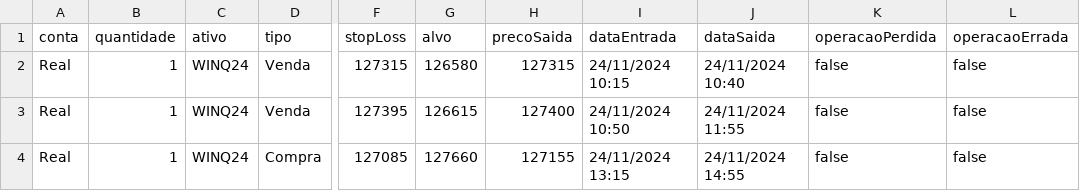
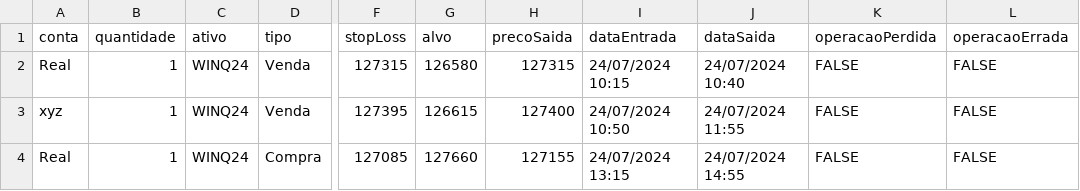
Before and after one commit to matheusvitors/tradx-api, a CSV file: temp/operacoes.csv, drawn as a sheet; only a part is shown, gaps mark what is left out; the diff names each change by its address in the sheet, - before the commit and + after, or states it on an @@ line.

```diff
--- a/temp/operacoes.csv
+++ b/temp/operacoes.csv
-I2 (dataEntrada): 24/11/2024 10:15
+I2 (dataEntrada): 24/07/2024 10:15
-J2 (dataSaida): 24/11/2024 10:40
+J2 (dataSaida): 24/07/2024 10:40
-K2:K4 (operacaoPerdida): false
+K2:K4 (operacaoPerdida): FALSE
-L2:L4 (operacaoErrada): false
+L2:L4 (operacaoErrada): FALSE
-A3 (conta): Real
+A3 (conta): xyz
-I3 (dataEntrada): 24/11/2024 10:50
+I3 (dataEntrada): 24/07/2024 10:50
-J3 (dataSaida): 24/11/2024 11:55
+J3 (dataSaida): 24/07/2024 11:55
-I4 (dataEntrada): 24/11/2024 13:15
+I4 (dataEntrada): 24/07/2024 13:15
-J4 (dataSaida): 24/11/2024 14:55
+J4 (dataSaida): 24/07/2024 14:55
```
Also changed, not shown: 20 other files.
